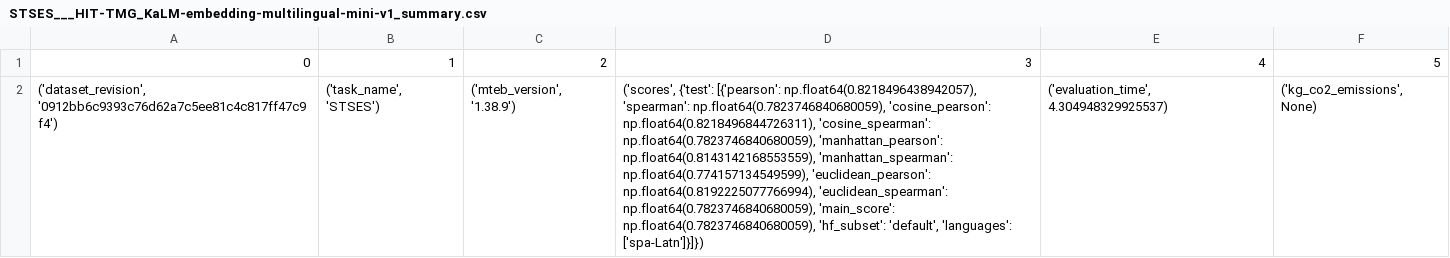
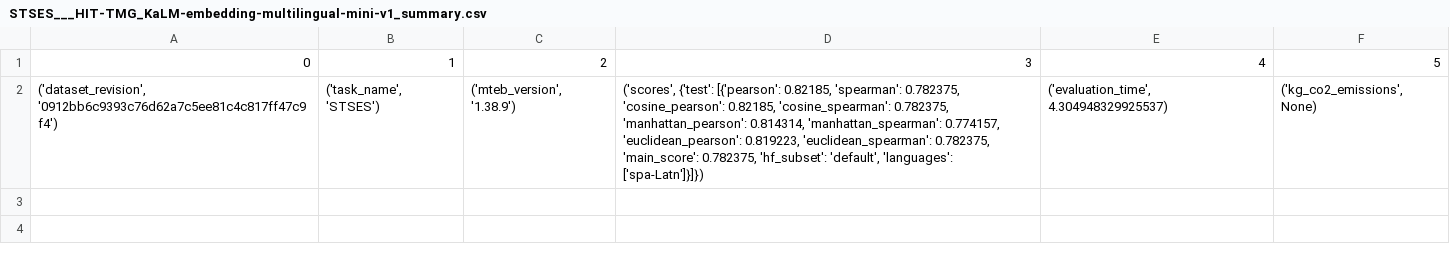
Before and after one commit to Appfront-NL/rag-structure-comparison, a CSV file: MultiLingual/template/results/STSES___HIT-TMG_KaLM-embedding-multilingual-mini-v1_summary.csv, drawn as a sheet; the diff names each change by its address in the sheet, - before the commit and + after, or states it on an @@ line.

```diff
--- a/MultiLingual/template/results/STSES___HIT-TMG_KaLM-embedding-multilingual-mini-v1_summary.csv
+++ b/MultiLingual/template/results/STSES___HIT-TMG_KaLM-embedding-multilingual-mini-v1_summary.csv
-D2: …{'test': [{'pearson': np.float64(0.8218496438942057), 'spearman': np.float64(0.7823746840680059), 'cosine_pearson': np.float64(0.8218496844726311), 'cosine_spearman': np.float64(0.7823746840680059), 'manhattan_pearson': np.float64(0.8143142168553559), 'manhattan_spearman': np.float64(0.774157134549599), 'euclidean_pearson': np.float64(0.8192225077766994), 'euclidean_spearman': np.float64(0.7823746840680059), 'main_score': np.float64(0.7823746840680059), 'hf_subset': 'default',…
+D2: …{'test': [{'pearson': 0.82185, 'spearman': 0.782375, 'cosine_pearson': 0.82185, 'cosine_spearman': 0.782375, 'manhattan_pearson': 0.814314, 'manhattan_spearman': 0.774157, 'euclidean_pearson': 0.819223, 'euclidean_spearman': 0.782375, 'main_score': 0.782375, 'hf_subset': 'default',…
```
Also changed, not shown: MultiLingual/template/results/STS12STS___HIT-TMG_KaLM-embedding-multilingual-mini-v1_summary.csv, MultiLingual/template/results/STS17Crosslingual___BAAI_bge-m3_summary.csv, 32 other files.
